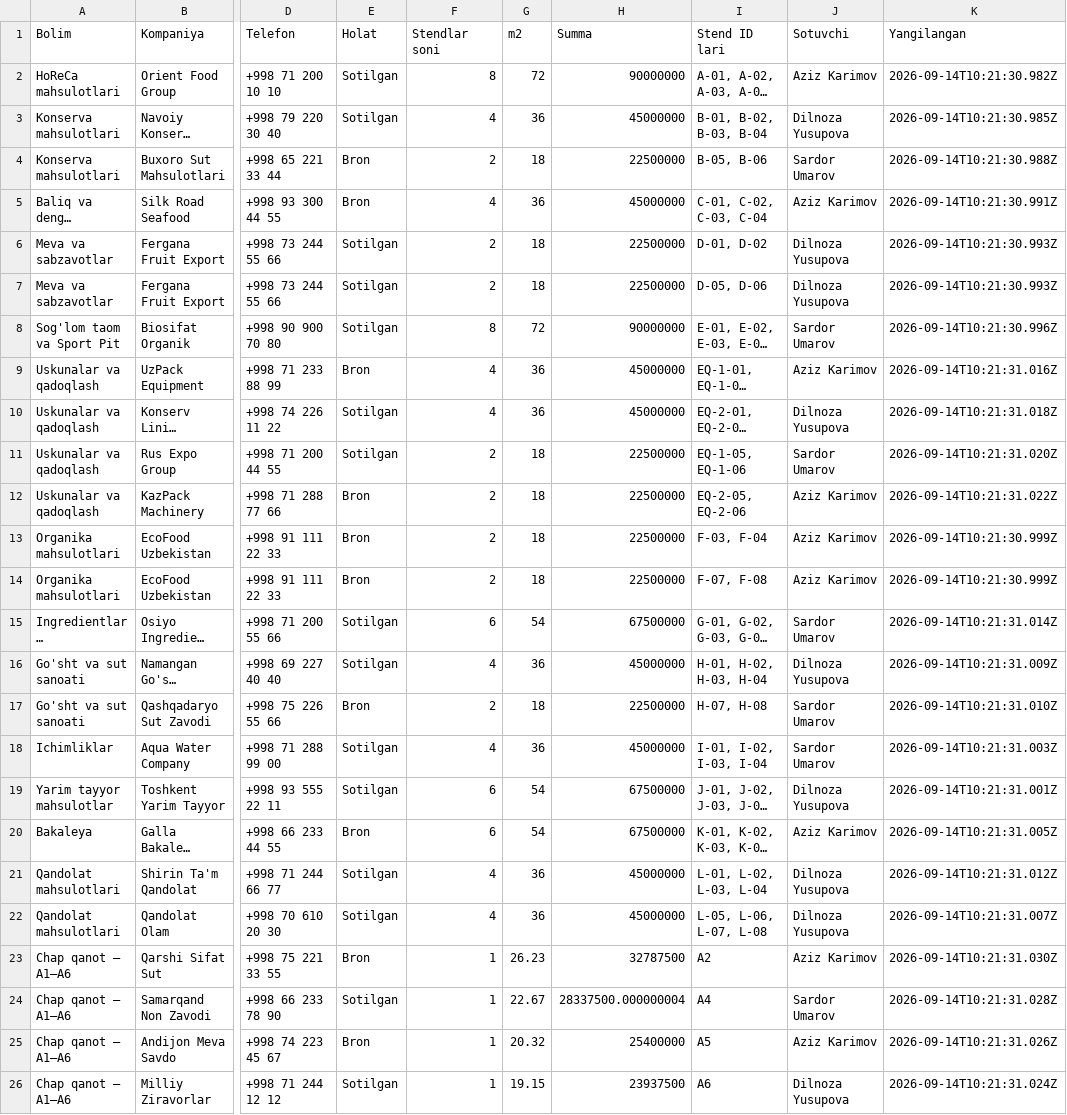
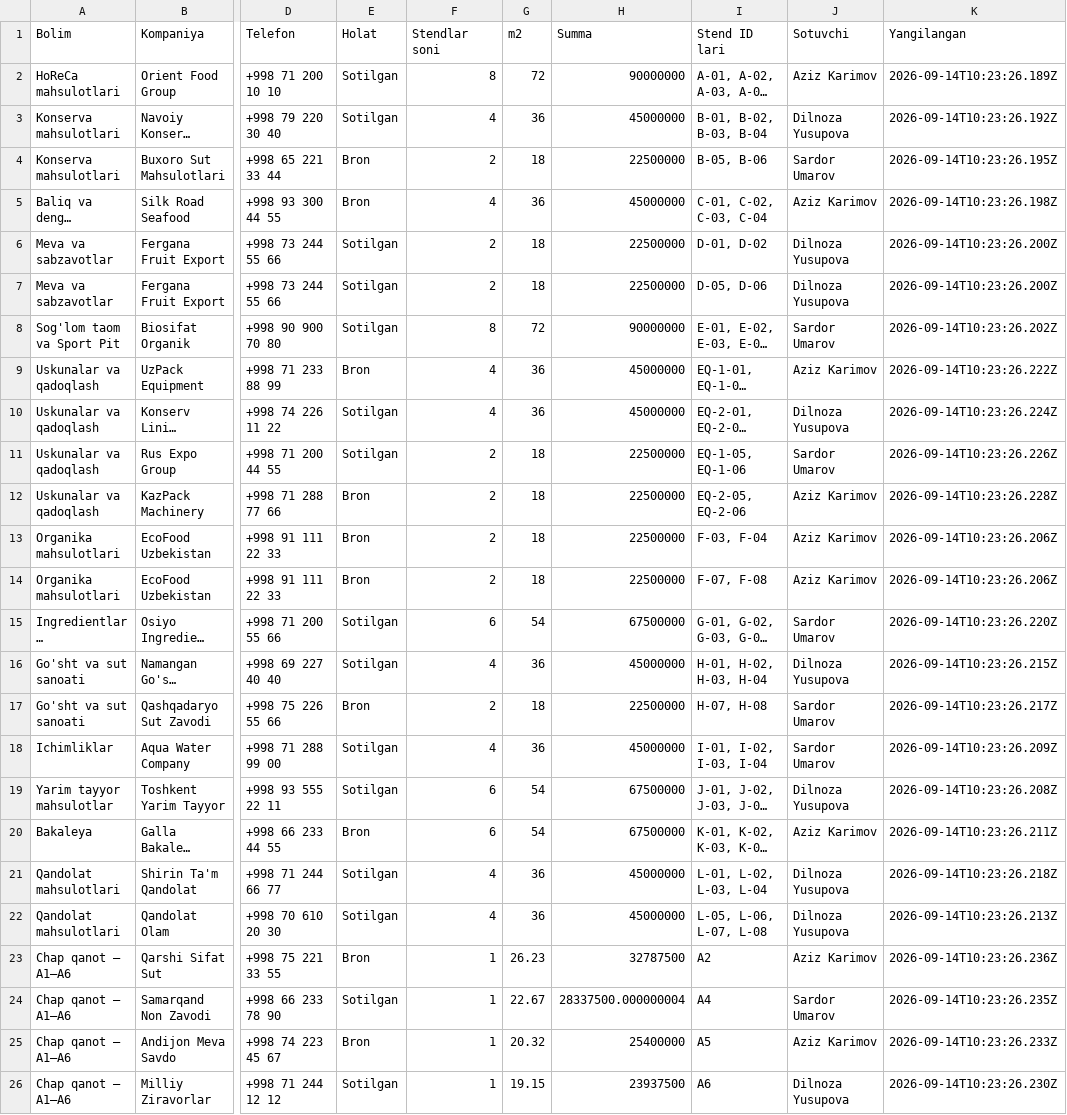
Before and after one commit to Elmun-Technologies/expo-map, a CSV file: exports/foodera-2026/04-kompaniyalar.csv, drawn as a sheet; only a part is shown, gaps mark what is left out; long unchanged cells end in …; the diff names each change by its address in the sheet, - before the commit and + after, or states it on an @@ line.

```diff
--- a/exports/foodera-2026/04-kompaniyalar.csv
+++ b/exports/foodera-2026/04-kompaniyalar.csv
-K2 (Yangilangan): 2026-09-14T10:21:30.982Z
+K2 (Yangilangan): 2026-09-14T10:23:26.189Z
-K3 (Yangilangan): 2026-09-14T10:21:30.985Z
+K3 (Yangilangan): 2026-09-14T10:23:26.192Z
-K4 (Yangilangan): 2026-09-14T10:21:30.988Z
+K4 (Yangilangan): 2026-09-14T10:23:26.195Z
-K5 (Yangilangan): 2026-09-14T10:21:30.991Z
+K5 (Yangilangan): 2026-09-14T10:23:26.198Z
-K6:K7 (Yangilangan): 2026-09-14T10:21:30.993Z
+K6:K7 (Yangilangan): 2026-09-14T10:23:26.200Z
-K8 (Yangilangan): 2026-09-14T10:21:30.996Z
+K8 (Yangilangan): 2026-09-14T10:23:26.202Z
-K9 (Yangilangan): 2026-09-14T10:21:31.016Z
+K9 (Yangilangan): 2026-09-14T10:23:26.222Z
-K10 (Yangilangan): 2026-09-14T10:21:31.018Z
+K10 (Yangilangan): 2026-09-14T10:23:26.224Z
-K11 (Yangilangan): 2026-09-14T10:21:31.020Z
+K11 (Yangilangan): 2026-09-14T10:23:26.226Z
-K12 (Yangilangan): 2026-09-14T10:21:31.022Z
+K12 (Yangilangan): 2026-09-14T10:23:26.228Z
-K13:K14 (Yangilangan): 2026-09-14T10:21:30.999Z
+K13:K14 (Yangilangan): 2026-09-14T10:23:26.206Z
-K15 (Yangilangan): 2026-09-14T10:21:31.014Z
+K15 (Yangilangan): 2026-09-14T10:23:26.220Z
-K16 (Yangilangan): 2026-09-14T10:21:31.009Z
+K16 (Yangilangan): 2026-09-14T10:23:26.215Z
-K17 (Yangilangan): 2026-09-14T10:21:31.010Z
+K17 (Yangilangan): 2026-09-14T10:23:26.217Z
-K18 (Yangilangan): 2026-09-14T10:21:31.003Z
+K18 (Yangilangan): 2026-09-14T10:23:26.209Z
-K19 (Yangilangan): 2026-09-14T10:21:31.001Z
+K19 (Yangilangan): 2026-09-14T10:23:26.208Z
-K20 (Yangilangan): 2026-09-14T10:21:31.005Z
+K20 (Yangilangan): 2026-09-14T10:23:26.211Z
-K21 (Yangilangan): 2026-09-14T10:21:31.012Z
+K21 (Yangilangan): 2026-09-14T10:23:26.218Z
-K22 (Yangilangan): 2026-09-14T10:21:31.007Z
+K22 (Yangilangan): 2026-09-14T10:23:26.213Z
-K23 (Yangilangan): 2026-09-14T10:21:31.030Z
+K23 (Yangilangan): 2026-09-14T10:23:26.236Z
-K24 (Yangilangan): 2026-09-14T10:21:31.028Z
+K24 (Yangilangan): 2026-09-14T10:23:26.235Z
-K25 (Yangilangan): 2026-09-14T10:21:31.026Z
+K25 (Yangilangan): 2026-09-14T10:23:26.233Z
-K26 (Yangilangan): 2026-09-14T10:21:31.024Z
+K26 (Yangilangan): 2026-09-14T10:23:26.230Z
```
Also changed, not shown: 19 other files.
